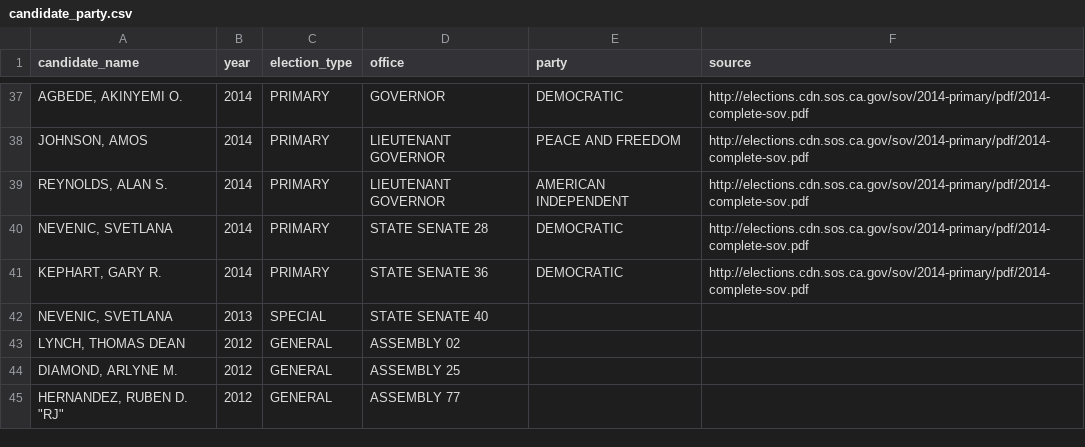
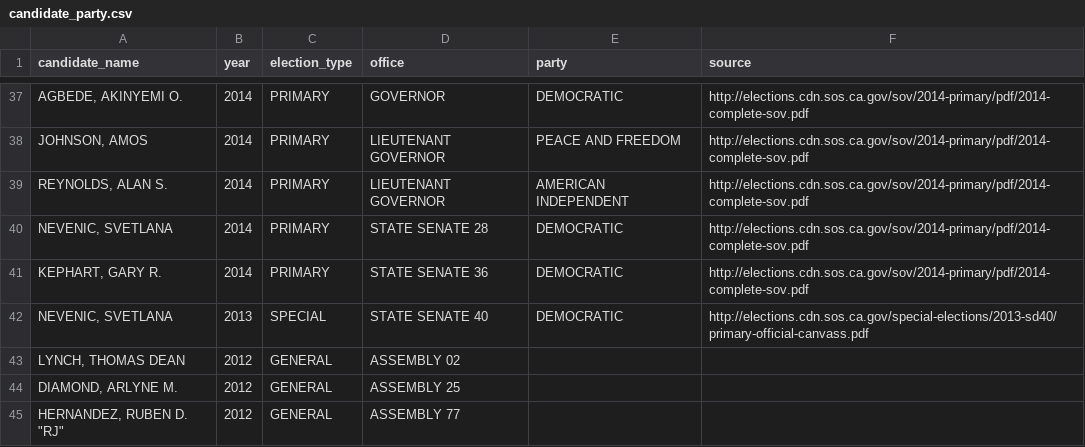
Before and after one commit to palewire/django-calaccess-processed-data, a CSV file: calaccess_processed/corrections/candidate_party.csv, drawn as a sheet; only a part is shown, gaps mark what is left out.

Commit message:
Added Svetlana (Anna) Nevenic party
Note: First name shown as Anna in official result document and in the following sources:
https://en.wikipedia.org/wiki/California%27s_40th_State_Senate_district
https://ballotpedia.org/Anna_Nevenic

```diff
--- a/calaccess_processed/corrections/candidate_party.csv
+++ b/calaccess_processed/corrections/candidate_party.csv
@@ -41,3 +41,3 @@ candidate_name,year,election_type,office,party,source
 "KEPHART, GARY R.",2014,PRIMARY,STATE SENATE 36,DEMOCRATIC,http://elections.cdn.sos.ca.gov/sov/2014-primary/pdf/2014-complete-sov.pdf
-"NEVENIC, SVETLANA",2013,SPECIAL,STATE SENATE 40,,
+"NEVENIC, SVETLANA",2013,SPECIAL,STATE SENATE 40,DEMOCRATIC,http://elections.cdn.sos.ca.gov/special-elections/2013-sd40/primary-official-canvass.pdf
 "LYNCH, THOMAS DEAN",2012,GENERAL,ASSEMBLY 02,,
```
